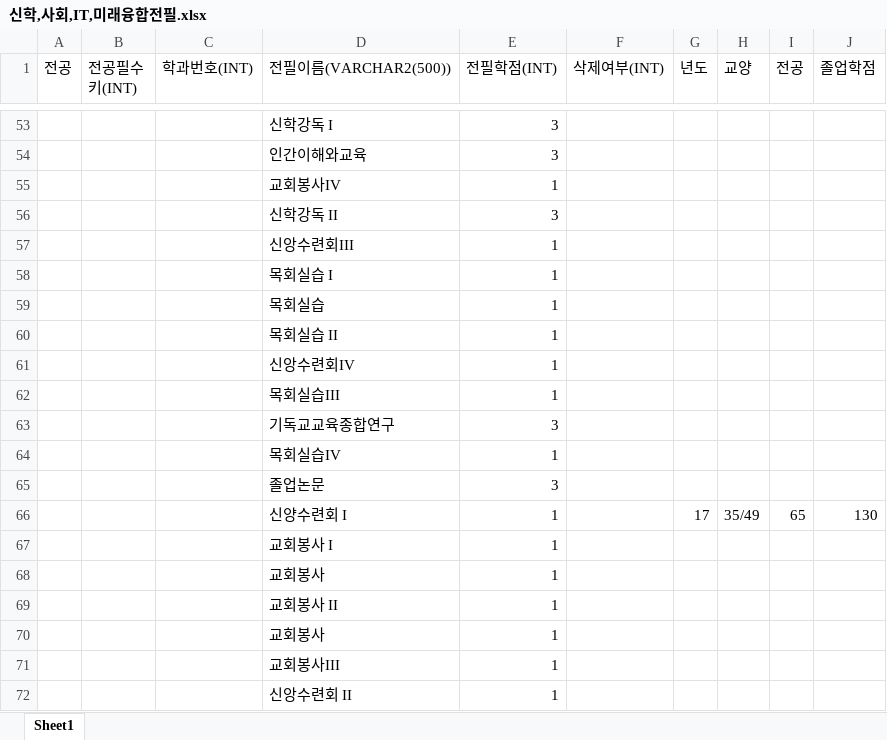
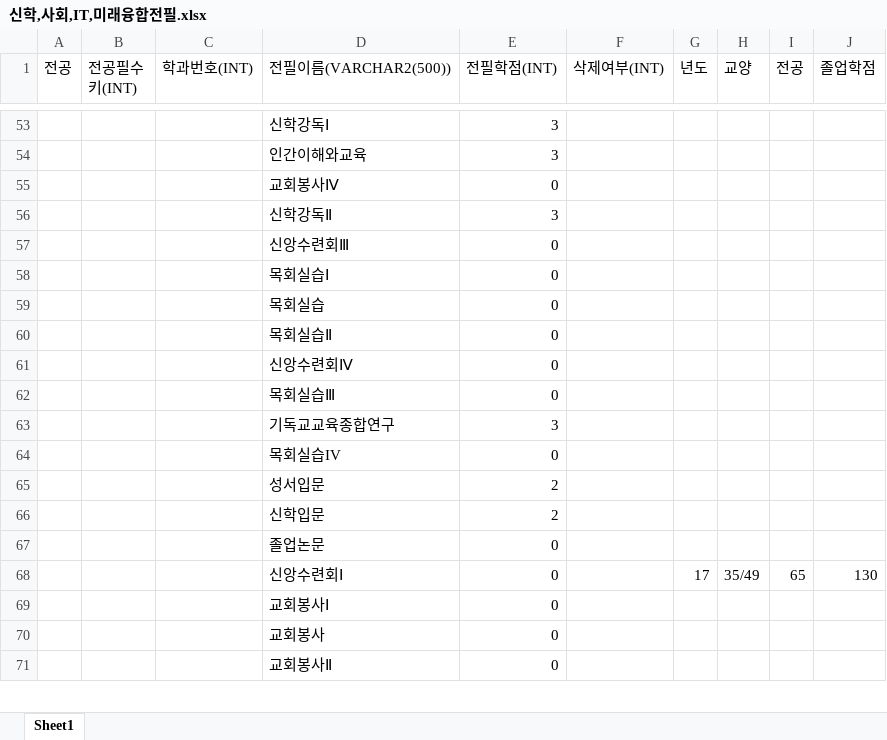
Before and after one commit to Graduate-Ok/Graduation-Okay-, an Excel workbook: 자료/DATABASE/베이스자료/신학,사회,IT,미래융합전필.xlsx, sheet Sheet1, drawn as a sheet; only a part is shown, gaps mark what is left out; values as stored, in another font and other column widths than the file's, no borders; removed rows and columns are numbered as before the commit, all else as after; the diff covers the shown part only; the diff names each change by its address in the sheet, - before the commit and + after, or states it on an @@ line.

```diff
--- a/자료/DATABASE/베이스자료/신학,사회,IT,미래융합전필.xlsx (sheet Sheet1)
+++ b/자료/DATABASE/베이스자료/신학,사회,IT,미래융합전필.xlsx (sheet Sheet1)
-D53 (전필이름(VARCHAR2(500))): 신학강독 I
+D53 (전필이름(VARCHAR2(500))): 신학강독Ⅰ
-row 55:  |  |  | 교회봉사IV | 1
+row 55:  |  |  | 교회봉사Ⅳ | 0
-D56 (전필이름(VARCHAR2(500))): 신학강독 II
+D56 (전필이름(VARCHAR2(500))): 신학강독Ⅱ
-row 57:  |  |  | 신앙수련회III | 1
-row 58:  |  |  | 목회실습 I | 1
-row 59:  |  |  | 목회실습 | 1
-row 60:  |  |  | 목회실습 II | 1
-row 61:  |  |  | 신앙수련회IV | 1
-row 62:  |  |  | 목회실습III | 1
+row 57:  |  |  | 신앙수련회Ⅲ | 0
+row 58:  |  |  | 목회실습Ⅰ | 0
+row 59:  |  |  | 목회실습 | 0
+row 60:  |  |  | 목회실습Ⅱ | 0
+row 61:  |  |  | 신앙수련회Ⅳ | 0
+row 62:  |  |  | 목회실습Ⅲ | 0
-E64 (전필학점(INT)): 1
+E64 (전필학점(INT)): 0
-row 65:  |  |  | 졸업논문 | 3
+row 65:  |  |  | 성서입문 | 2
+row 66:  |  |  | 신학입문 | 2
+row 67:  |  |  | 졸업논문 | 0
-D68 (전필이름(VARCHAR2(500))): 신양수련회 I
+D68 (전필이름(VARCHAR2(500))): 신앙수련회Ⅰ
-E68 (전필학점(INT)): 1
+E68 (전필학점(INT)): 0
-row 67:  |  |  | 교회봉사 I | 1
-row 68:  |  |  | 교회봉사 | 1
-row 69:  |  |  | 교회봉사 II | 1
-row 70:  |  |  | 교회봉사 | 1
-row 71:  |  |  | 교회봉사III | 1
-row 72:  |  |  | 신앙수련회 II | 1
+row 69:  |  |  | 교회봉사Ⅰ | 0
+row 70:  |  |  | 교회봉사 | 0
+row 71:  |  |  | 교회봉사Ⅱ | 0
```
Also changed, not shown: 38 added rows, 29 removed rows and 39 edited cells elsewhere in this sheet, 자료/DATABASE/베이스자료/교필.xlsx, 8 other files.
